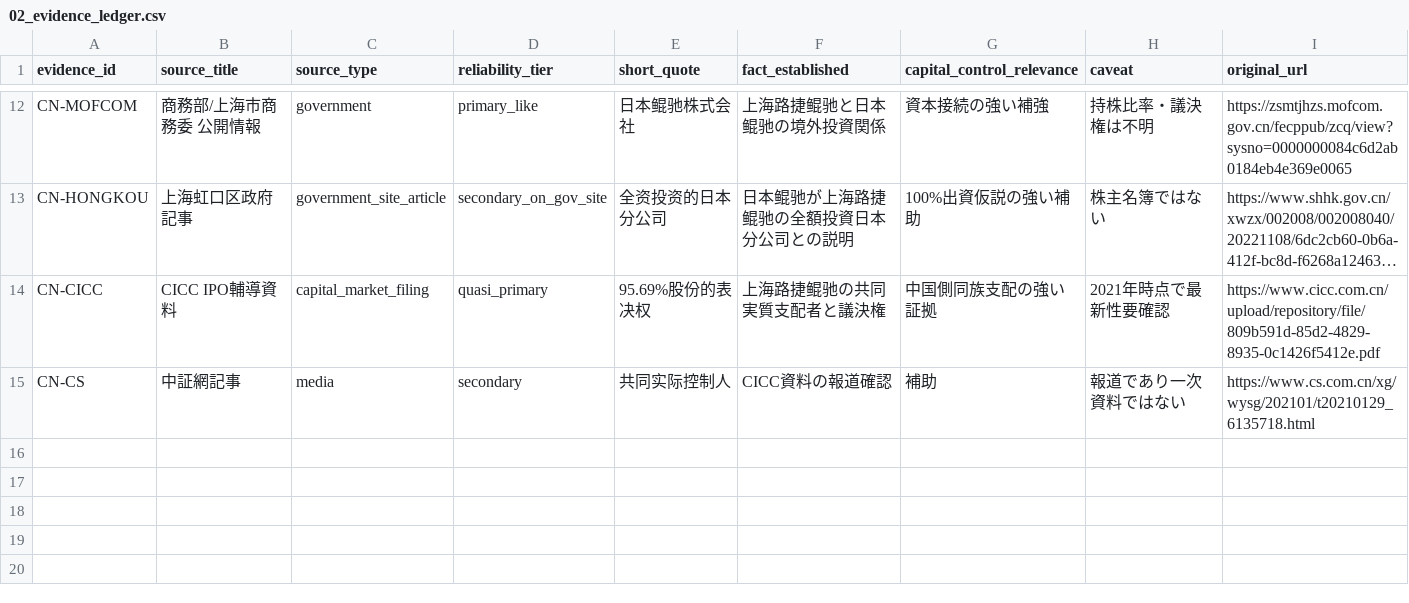
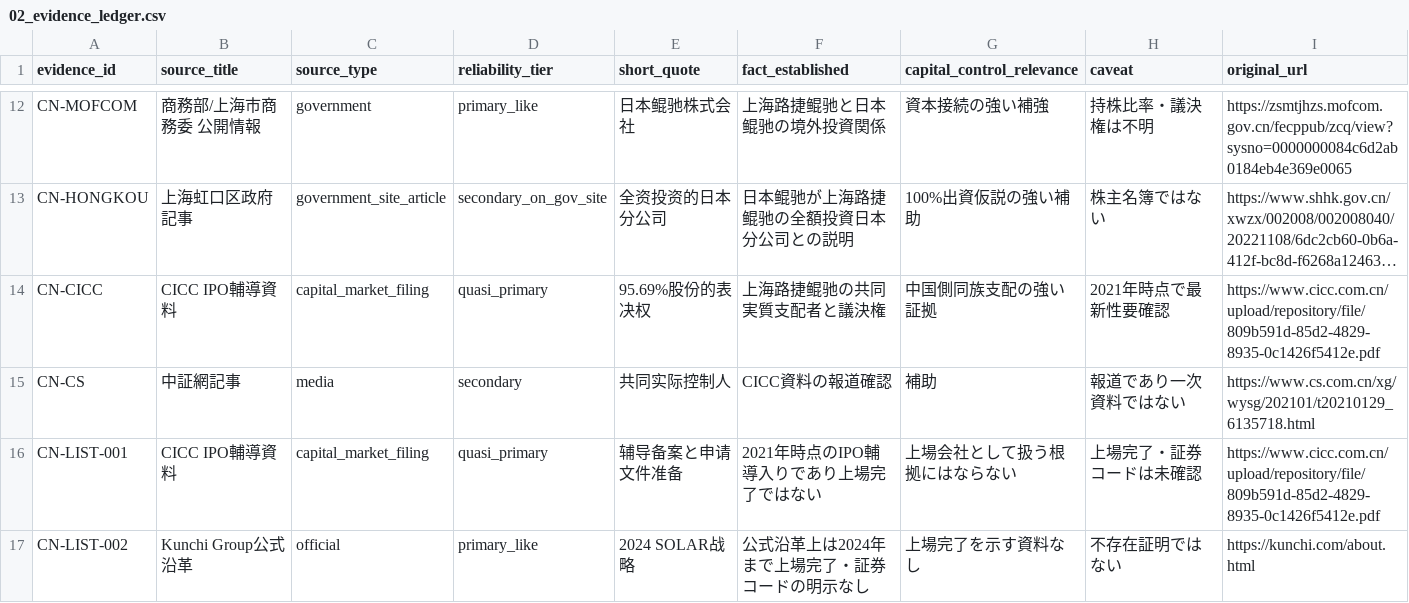
Before and after one commit to jplawdb4/jplawdb4, a CSV file: その他/クンチ株式会社_特定同族会社判定_20260512/csv/02_evidence_ledger.csv, drawn as a sheet; only a part is shown, gaps mark what is left out; long unchanged cells end in ….

Commit message:
docs: clarify Kunchi listing status evidence

```diff
--- a/その他/クンチ株式会社_特定同族会社判定_20260512/csv/02_evidence_ledger.csv
+++ b/その他/クンチ株式会社_特定同族会社判定_20260512/csv/02_evidence_ledger.csv
@@ -15 +15,3 @@ CN-CICC,CICC IPO輔導資料,capital_market_filing,quasi_primary,95.69%股份的
 CN-CS,中証網記事,media,secondary,共同实际控制人,CICC資料の報道確認,補助,報道であり一次資料ではない,https://www.cs.com.cn/xg/wysg/202101/t20210129_6135718.html
+CN-LIST-001,CICC IPO輔導資料,capital_market_filing,quasi_primary,辅导备案と申请文件准备,2021年時点のIPO輔導入りであり上場完了ではない,上場会社として扱う根拠にはならない,上場完了・証券コードは未確認,https://www.cicc.com.cn/upload/repository/file/809b591d-85d2-4829-8935-0c1426f5412e.pdf
+CN-LIST-002,Kunchi Group公式沿革,official,primary_like,2024 SOLAR战略,公式沿革上は2024年まで上場完了・証券コードの明示なし,上場完了を示す資料なし,不存在証明ではない,https://kunchi.com/about.html
```
Also changed, not shown: その他/クンチ株式会社_特定同族会社判定_20260512/csv/04_fact_classification.csv, その他/クンチ株式会社_特定同族会社判定_20260512/csv/07_gap_checklist.csv, 9 other files.
